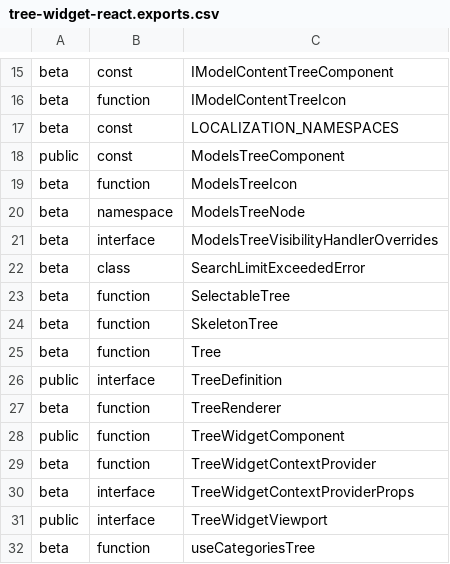
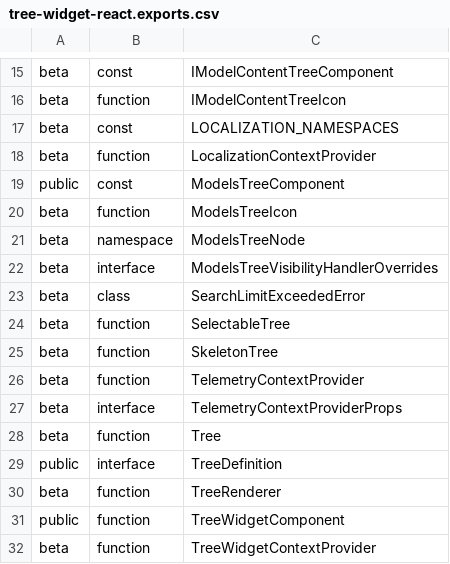
Before and after one commit to iTwin/viewer-components-react, a CSV file: packages/tree-widget/api/tree-widget-react.exports.csv, drawn as a sheet; only a part is shown, gaps mark what is left out; the shorter side is filled out with more unchanged rows.

Commit message:
make telemetry context public

```diff
--- a/packages/tree-widget/api/tree-widget-react.exports.csv
+++ b/packages/tree-widget/api/tree-widget-react.exports.csv
@@ -17,2 +17,3 @@ beta;function;IModelContentTreeIcon
 beta;const;LOCALIZATION_NAMESPACES
+beta;function;LocalizationContextProvider
 public;const;ModelsTreeComponent
@@ -24,2 +25,4 @@ beta;function;SelectableTree
 beta;function;SkeletonTree
+beta;function;TelemetryContextProvider
+beta;interface;TelemetryContextProviderProps
 beta;function;Tree
```
Also changed, not shown: 19 other files.
